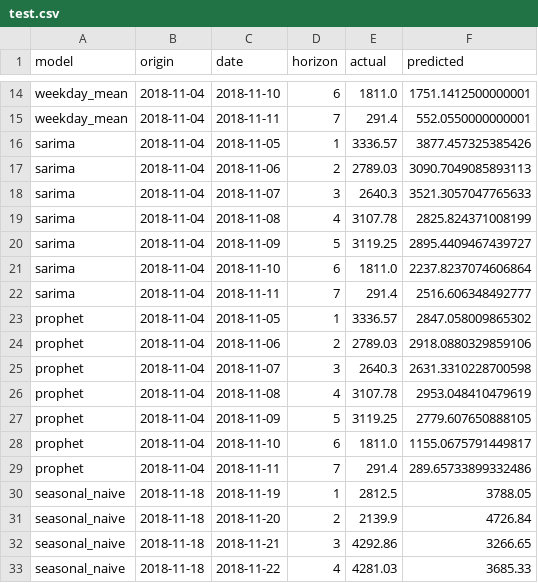
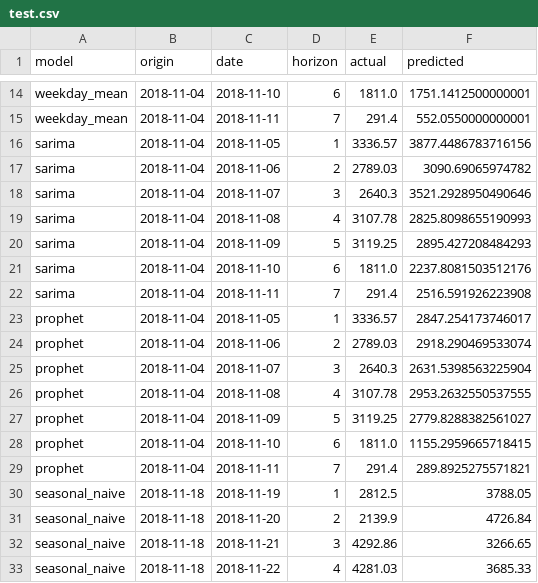
Before and after one commit to GzoC/time_series_forecast_analysis, a CSV file: reports/test.csv, drawn as a sheet; only a part is shown, gaps mark what is left out; the diff covers the shown part only.

```diff
--- a/reports/test.csv
+++ b/reports/test.csv
@@ -15,16 +15,16 @@ weekday_mean,2018-11-04,2018-11-10,6,1811.0,1751.1412500000001
 weekday_mean,2018-11-04,2018-11-11,7,291.4,552.0550000000001
-sarima,2018-11-04,2018-11-05,1,3336.57,3877.457325385426
-sarima,2018-11-04,2018-11-06,2,2789.03,3090.7049085893113
-sarima,2018-11-04,2018-11-07,3,2640.3,3521.3057047765633
-sarima,2018-11-04,2018-11-08,4,3107.78,2825.824371008199
-sarima,2018-11-04,2018-11-09,5,3119.25,2895.4409467439727
-sarima,2018-11-04,2018-11-10,6,1811.0,2237.8237074606864
-sarima,2018-11-04,2018-11-11,7,291.4,2516.606348492777
-prophet,2018-11-04,2018-11-05,1,3336.57,2847.058009865302
-prophet,2018-11-04,2018-11-06,2,2789.03,2918.0880329859106
-prophet,2018-11-04,2018-11-07,3,2640.3,2631.3310228700598
-prophet,2018-11-04,2018-11-08,4,3107.78,2953.048410479619
-prophet,2018-11-04,2018-11-09,5,3119.25,2779.607650888105
-prophet,2018-11-04,2018-11-10,6,1811.0,1155.0675791449817
-prophet,2018-11-04,2018-11-11,7,291.4,289.65733899332486
+sarima,2018-11-04,2018-11-05,1,3336.57,3877.4486783716156
+sarima,2018-11-04,2018-11-06,2,2789.03,3090.69065974782
+sarima,2018-11-04,2018-11-07,3,2640.3,3521.2928950490646
+sarima,2018-11-04,2018-11-08,4,3107.78,2825.8098655190993
+sarima,2018-11-04,2018-11-09,5,3119.25,2895.427208484293
+sarima,2018-11-04,2018-11-10,6,1811.0,2237.8081503512176
+sarima,2018-11-04,2018-11-11,7,291.4,2516.591926223908
+prophet,2018-11-04,2018-11-05,1,3336.57,2847.254173746017
+prophet,2018-11-04,2018-11-06,2,2789.03,2918.290469533074
+prophet,2018-11-04,2018-11-07,3,2640.3,2631.5398563225904
+prophet,2018-11-04,2018-11-08,4,3107.78,2953.2632550537555
+prophet,2018-11-04,2018-11-09,5,3119.25,2779.8288382561027
+prophet,2018-11-04,2018-11-10,6,1811.0,1155.2959665718415
+prophet,2018-11-04,2018-11-11,7,291.4,289.8925275571821
 seasonal_naive,2018-11-18,2018-11-19,1,2812.5,3788.05
```
Also changed, not shown: 42 edited cells elsewhere in this file, reports/validation.csv, 27 other files.
